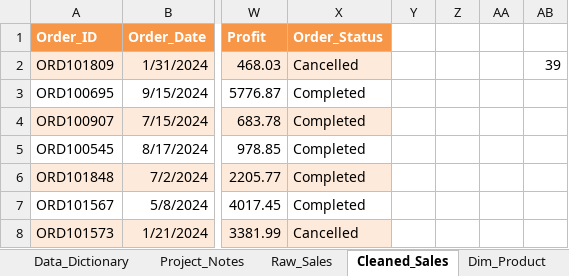
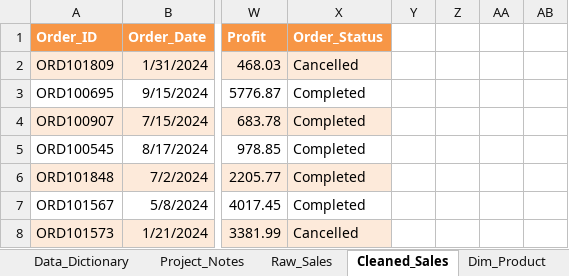
Before and after one commit to ChiruTeja/Powerbi_works, an Excel workbook: SalePerformanceAanalysis/Sales_Performance_Cleaned_data.xlsx, sheet Cleaned_Sales, drawn as a sheet; only a part is shown, gaps mark what is left out; values as stored, in another font and other column widths than the file's, no borders; table styles not drawn; the diff names each change by its address in the sheet, - before the commit and + after, or states it on an @@ line.

```diff
--- a/SalePerformanceAanalysis/Sales_Performance_Cleaned_data.xlsx (sheet Cleaned_Sales)
+++ b/SalePerformanceAanalysis/Sales_Performance_Cleaned_data.xlsx (sheet Cleaned_Sales)
-AB2: 39
+AB2: (empty)
```
Also changed, not shown: sheet Fact_Sales.
